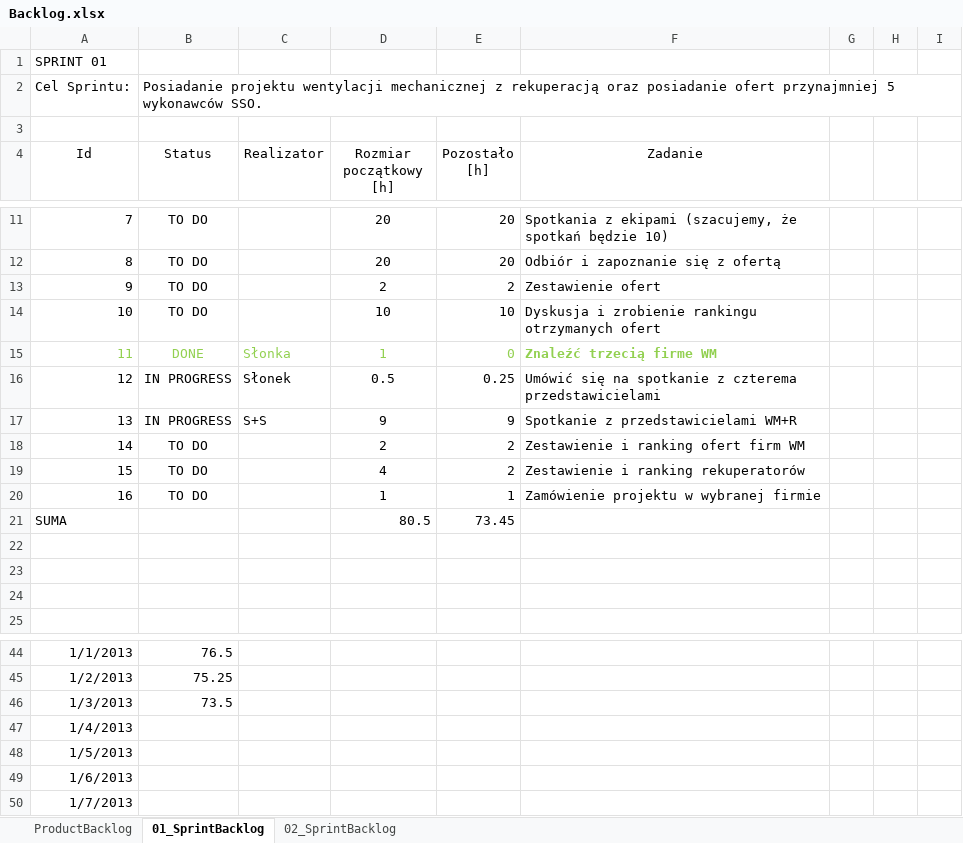
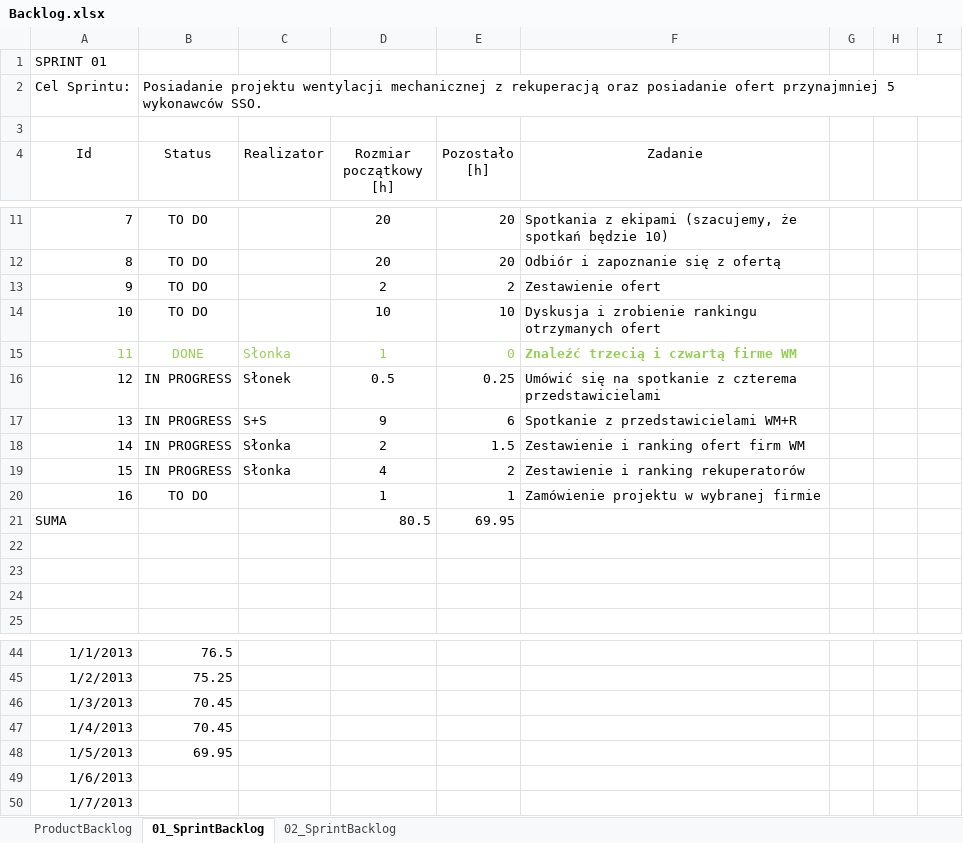
Before and after one commit to bajo2000/mati-sloncowati, an Excel workbook: plan/Backlog.xlsx, sheet 01_SprintBacklog, drawn as a sheet; only a part is shown, gaps mark what is left out; values as stored, in another font and other column widths than the file's, no borders; charts and pictures and table styles not drawn; the diff names each change by its address in the sheet, - before the commit and + after, or states it on an @@ line.

Commit message:
ranking firm od WM, update backlog

```diff
--- a/plan/Backlog.xlsx (sheet 01_SprintBacklog)
+++ b/plan/Backlog.xlsx (sheet 01_SprintBacklog)
-F15 (Zadanie): Znaleźć trzecią firme WM
+F15 (Zadanie): Znaleźć trzecią i czwartą firme WM
-E17 (Pozostało [h]): 9
+E17 (Pozostało [h]): 6
-B18:B19 (Status): TO DO
+B18:B19 (Status): IN PROGRESS
-C18:C19 (Realizator): (empty)
+C18:C19 (Realizator): Słonka
-E18 (Pozostało [h]): 2
+E18 (Pozostało [h]): 1.5
-E21 (Pozostało [h]): 73.45
+E21 (Pozostało [h]): 69.95
-B46 (Status): 73.5
+B46 (Status): 70.45
-B47 (Status): (empty)
+B47 (Status): 70.45
-B48 (Status): (empty)
+B48 (Status): 69.95
```
Also changed, not shown: charts or pictures, plan/WentylacjaMechanicznaRekuperacja.xlsx.
